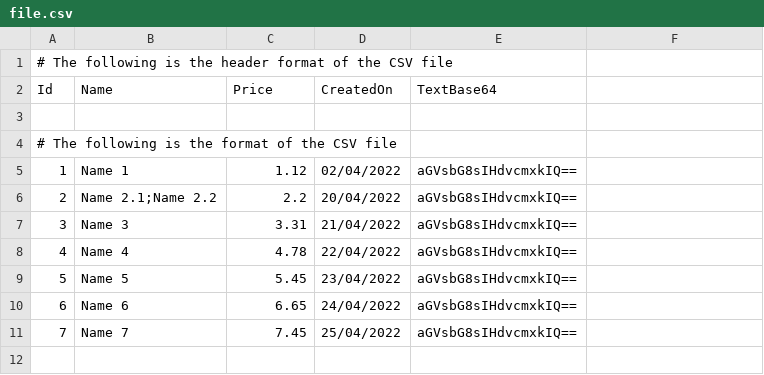
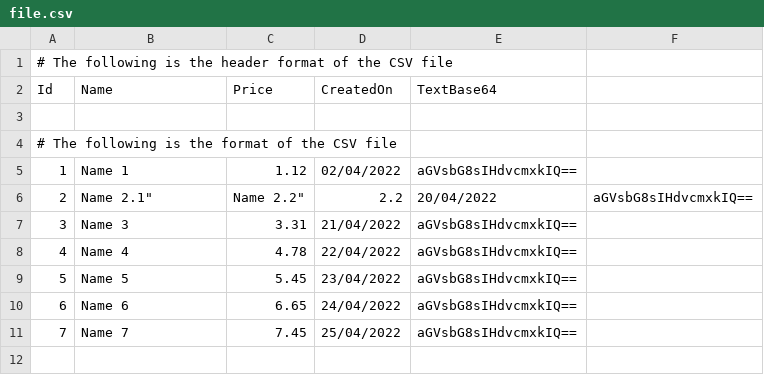
Before and after one commit to fmazzant/TinyCsv, a CSV file: samples/CsvSampleConsoleApp/file.csv, drawn as a sheet; only a part is shown.

Commit message:
upgrade csv

```diff
--- a/samples/CsvSampleConsoleApp/file.csv
+++ b/samples/CsvSampleConsoleApp/file.csv
@@ -5,3 +5,3 @@
 "1";"   Name 1   ";"1.12";02/04/2022;"aGVsbG8sIHdvcmxkIQ==";
-"2";"Name 2.1;Name 2.2";"2.2";20/04/2022;"aGVsbG8sIHdvcmxkIQ==";
+"2";"Name "2.1";Name 2.2";"2.2";20/04/2022;"aGVsbG8sIHdvcmxkIQ==";
 "3";"Name 3";"3.31";21/04/2022;"aGVsbG8sIHdvcmxkIQ==";
```
